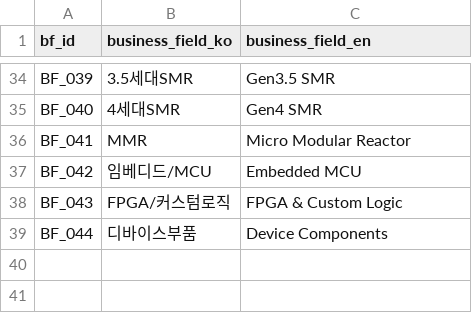
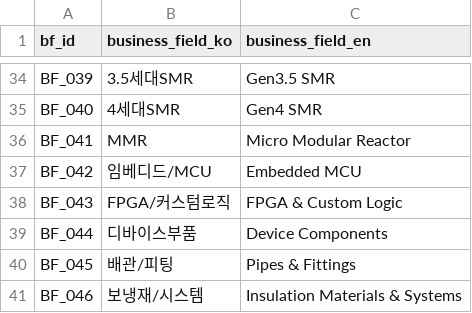
Before and after one commit to kang0302/import_MT, a CSV file: data/ssot/business_field_ssot.csv, drawn as a sheet; only a part is shown, gaps mark what is left out.

Commit message:
Update business_field_ssot.csv

```diff
--- a/data/ssot/business_field_ssot.csv
+++ b/data/ssot/business_field_ssot.csv
@@ -39 +39,3 @@ BF_043,FPGA/커스텀로직,FPGA & Custom Logic
 BF_044,디바이스부품,Device Components
+BF_045,배관/피팅,Pipes & Fittings
+BF_046,보냉재/시스템,Insulation Materials & Systems
```
